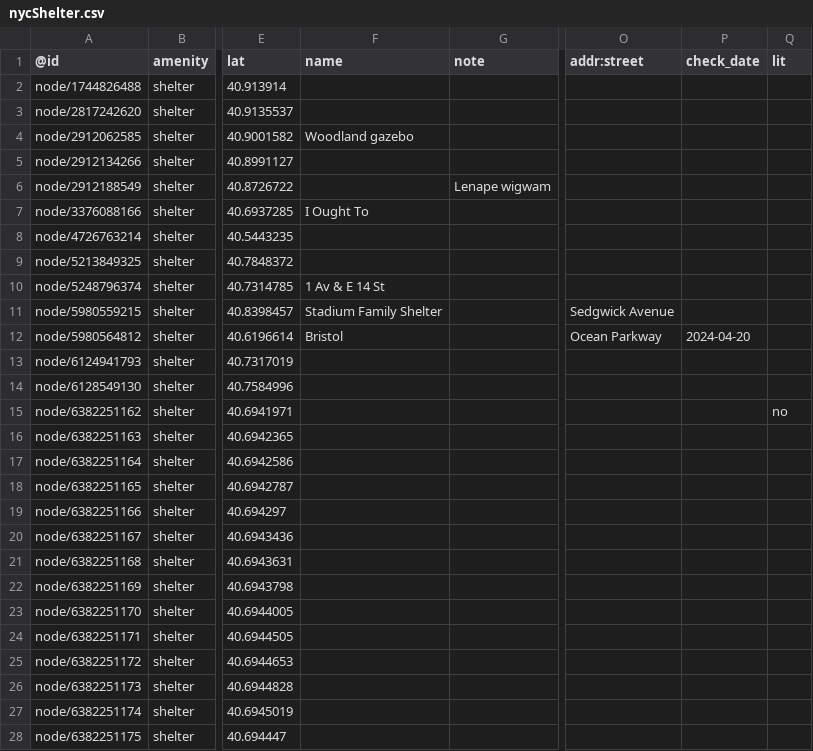
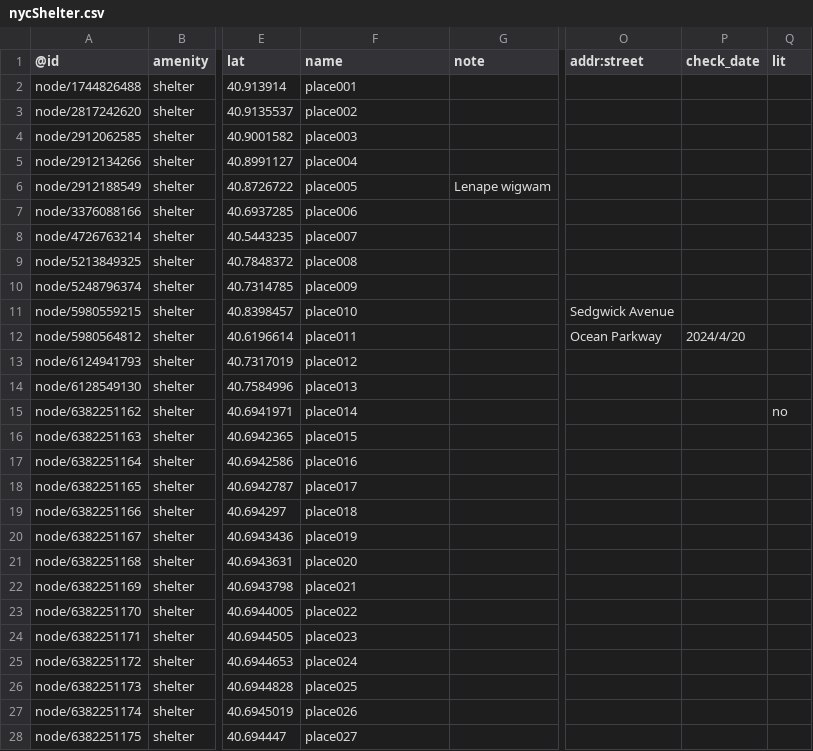
Before and after one commit to reearth/visualizer-plugin-sample-data, a CSV file: public/csv/nycShelter.csv, drawn as a sheet; only a part is shown, gaps mark what is left out; the diff covers the shown part only; the diff names each change by its address in the sheet, - before the commit and + after, or states it on an @@ line.

Commit message:
refactor: add place name

```diff
--- a/public/csv/nycShelter.csv
+++ b/public/csv/nycShelter.csv
-F2 (name): (empty)
+F2 (name): place001
-F3 (name): (empty)
+F3 (name): place002
-F4 (name): Woodland gazebo
+F4 (name): place003
-F5 (name): (empty)
+F5 (name): place004
-F6 (name): (empty)
+F6 (name): place005
-F7 (name): I Ought To
+F7 (name): place006
-F8 (name): (empty)
+F8 (name): place007
-F9 (name): (empty)
+F9 (name): place008
-F10 (name): 1 Av & E 14 St
+F10 (name): place009
-F11 (name): Stadium Family Shelter
+F11 (name): place010
-F12 (name): Bristol
+F12 (name): place011
-P12 (check_date): 2024-04-20
+P12 (check_date): 2024/4/20
-F13 (name): (empty)
+F13 (name): place012
-F14 (name): (empty)
+F14 (name): place013
-F15 (name): (empty)
+F15 (name): place014
-F16 (name): (empty)
+F16 (name): place015
-F17 (name): (empty)
+F17 (name): place016
-F18 (name): (empty)
+F18 (name): place017
-F19 (name): (empty)
+F19 (name): place018
-F20 (name): (empty)
+F20 (name): place019
-F21 (name): (empty)
+F21 (name): place020
-F22 (name): (empty)
+F22 (name): place021
-F23 (name): (empty)
+F23 (name): place022
-F24 (name): (empty)
+F24 (name): place023
-F25 (name): (empty)
+F25 (name): place024
-F26 (name): (empty)
+F26 (name): place025
-F27 (name): (empty)
+F27 (name): place026
-F28 (name): (empty)
+F28 (name): place027
```
Also changed, not shown: 49 edited cells elsewhere in this file.
